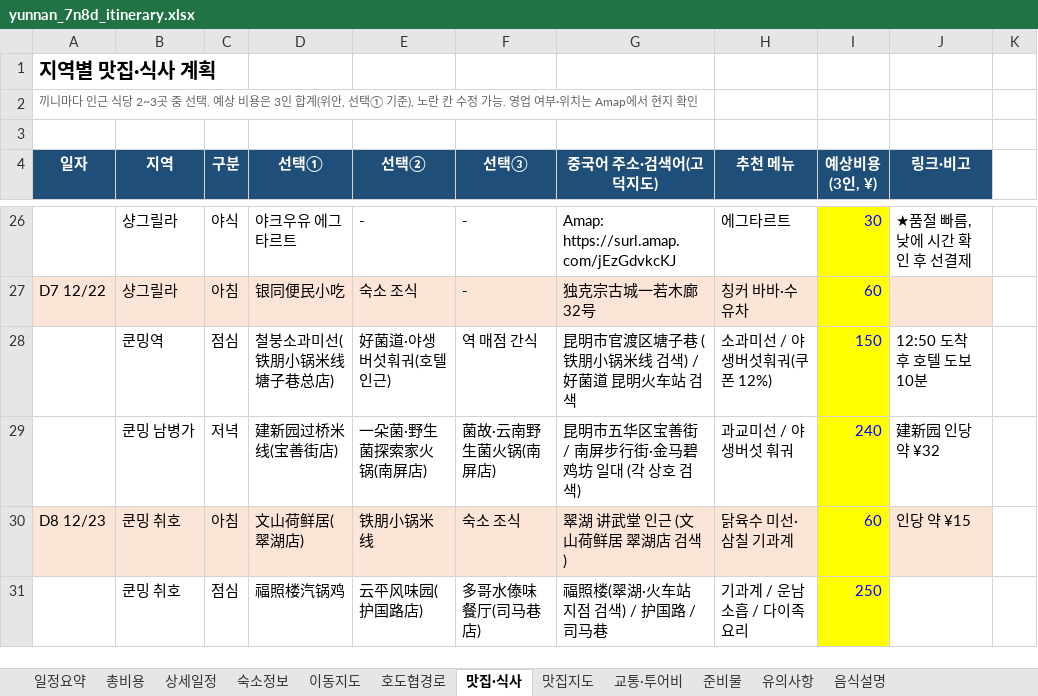
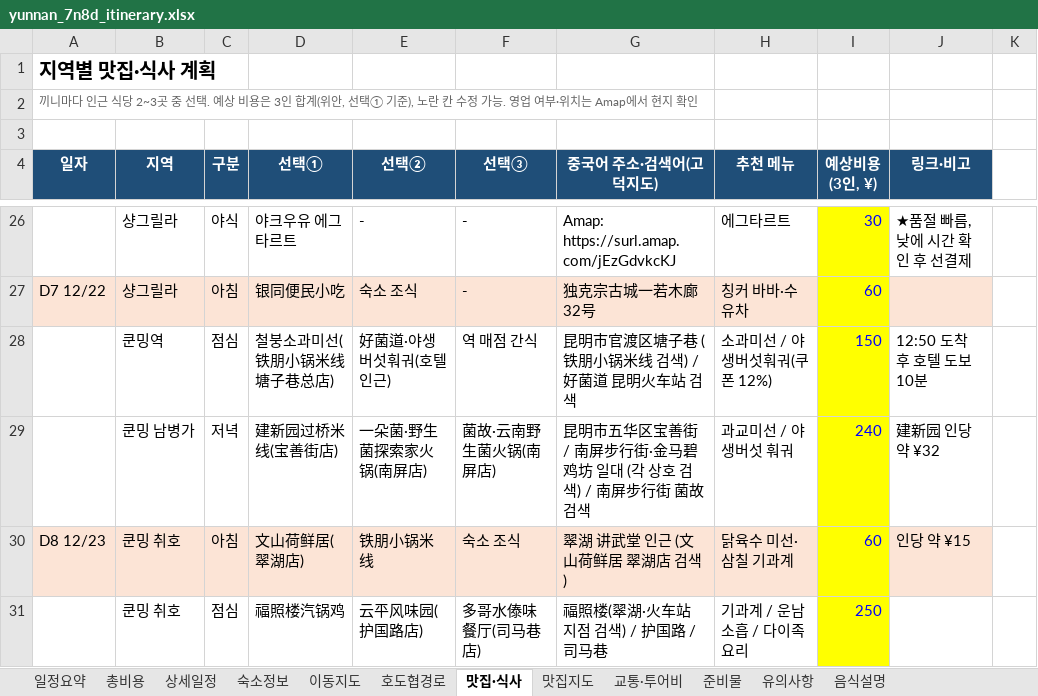
Before and after one commit to koasis89/travel-yunnan, an Excel workbook: data/source/yunnan_7n8d_itinerary.xlsx, sheet 맛집·식사, drawn as a sheet; only a part is shown, gaps mark what is left out; values as stored, in another font and other column widths than the file's, no borders; the diff names each change by its address in the sheet, - before the commit and + after, or states it on an @@ line.

```diff
--- a/data/source/yunnan_7n8d_itinerary.xlsx (sheet 맛집·식사)
+++ b/data/source/yunnan_7n8d_itinerary.xlsx (sheet 맛집·식사)
-G29 (중국어 주소·검색어(고덕지도)): 昆明市五华区宝善街 / 南屏步行街·金马碧鸡坊 일대 (각 상호 검색)
+G29 (중국어 주소·검색어(고덕지도)): 昆明市五华区宝善街 / 南屏步行街·金马碧鸡坊 일대 (각 상호 검색) / 南屏步行街 菌故 검색
```
Also changed, not shown: sheet 상세일정, 49 other files.
